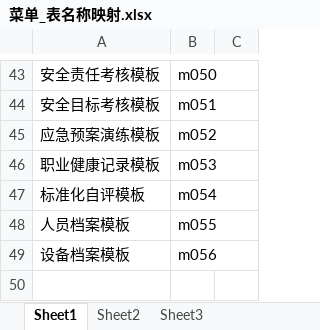
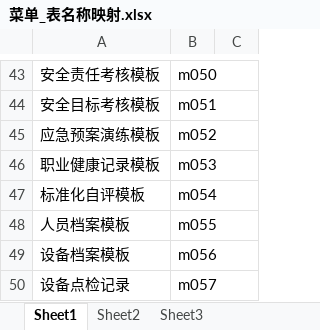
Before and after one commit to zdq0412/trafic, an Excel workbook: 文档/菜单_表名称映射.xlsx, sheet Sheet1, drawn as a sheet; only a part is shown, gaps mark what is left out; values as stored, in another font and other column widths than the file's, no borders; the diff names each change by its address in the sheet, - before the commit and + after, or states it on an @@ line.

```diff
--- a/文档/菜单_表名称映射.xlsx (sheet Sheet1)
+++ b/文档/菜单_表名称映射.xlsx (sheet Sheet1)
+row 50: 设备点检记录 | m057
```
Also changed, not shown: src/main/resources/static/function.xlsx, 文档/工作计划.xlsx, 43 other files.
